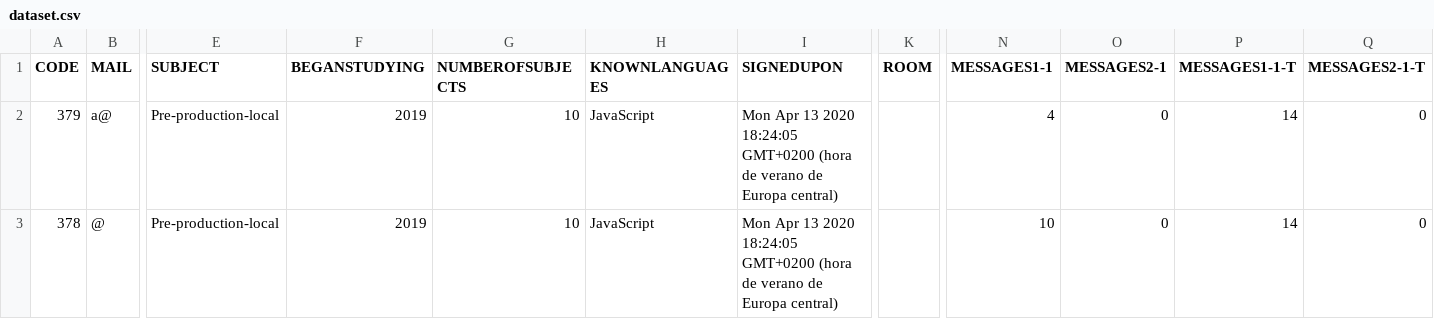
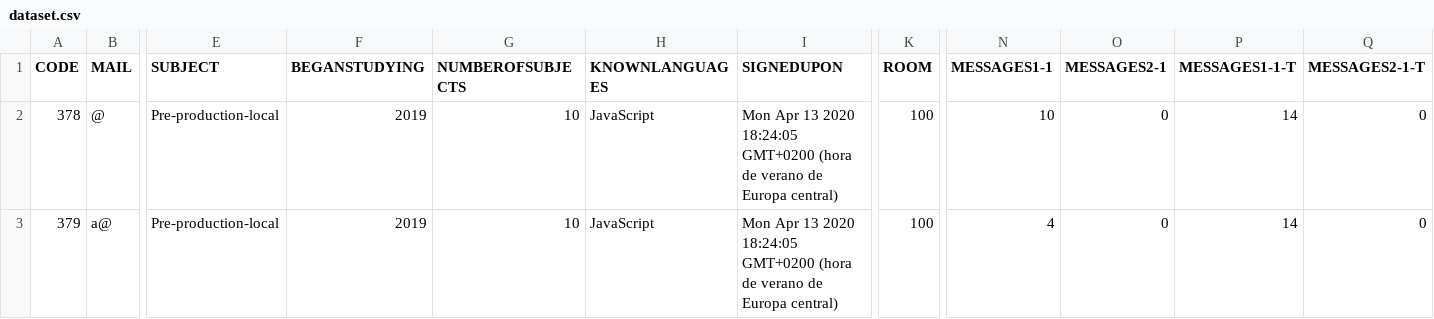
Before and after one commit to rodcalrub/twincode-back-preprod, a CSV file: dataset.csv, drawn as a sheet; only a part is shown, gaps mark what is left out; removed rows and columns are numbered as before the commit, all else as after; rows hold the shown columns only; the diff names each change by its address in the sheet, - before the commit and + after, or states it on an @@ line.

```diff
--- a/dataset.csv
+++ b/dataset.csv
-row 2: 379 | a@ | Pre-production-local | 2019 | 10 | JavaScript | Mon Apr 13 2020 18:24:05 GMT+0200 (hora de verano de Europa central) |  | 4 | 0 | 14 | 0
-K2 (ROOM): (empty)
+K2 (ROOM): 100
+row 3: 379 | a@ | Pre-production-local | 2019 | 10 | JavaScript | Mon Apr 13 2020 18:24:05 GMT+0200 (hora de verano de Europa central) | 100 | 4 | 0 | 14 | 0
```
Also changed, not shown: scripts/analysis/Pre-production-local/result.csv, 10 other files.
